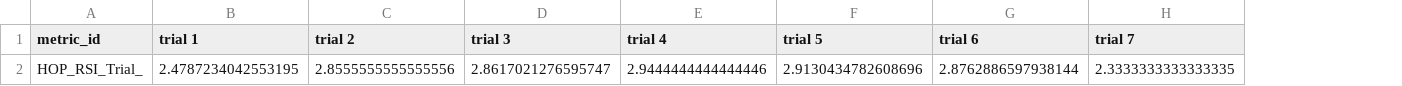
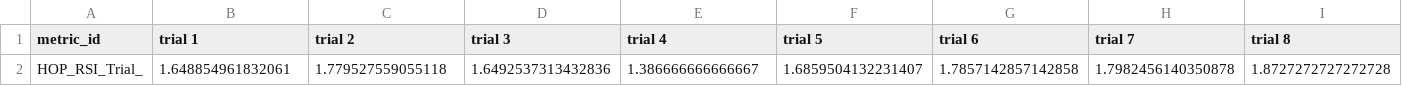
Before and after one commit to bradenthorn/NEVALDReportGen, a CSV file: Output CSVs/Athlete/HJ.csv, drawn as a sheet; removed rows and columns are numbered as before the commit, all else as after; the diff names each change by its address in the sheet, - before the commit and + after, or states it on an @@ line.

```diff
--- a/Output CSVs/Athlete/HJ.csv
+++ b/Output CSVs/Athlete/HJ.csv
+column I (trial 8), empty
-row 2: HOP_RSI_Trial_ | 2.4787234042553195 | 2.8555555555555556 | 2.8617021276595747 | 2.9444444444444446 | 2.9130434782608696 | 2.8762886597938144 | 2.3333333333333335
+row 2: HOP_RSI_Trial_ | 1.648854961832061 | 1.779527559055118 | 1.6492537313432836 | 1.386666666666667 | 1.6859504132231407 | 1.7857142857142858 | 1.7982456140350878 | 1.8727272727272728
```
Also changed, not shown: Output CSVs/Athlete/CMJ.csv, Output CSVs/Athlete/Full_Data.csv, 10 other files.
